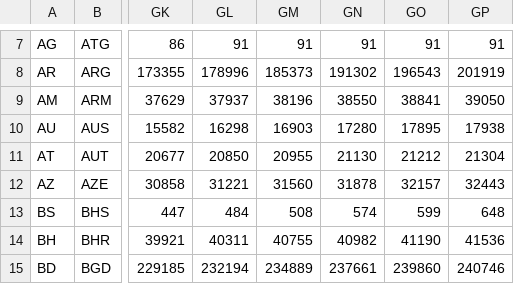
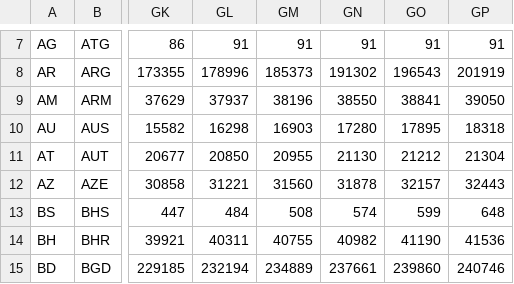
Before and after one commit to Rodolfosam/shinden, a CSV file: covid19/data/jhu_confirmed.csv, drawn as a sheet; only a part is shown, gaps mark what is left out; the diff names each change by its address in the sheet, - before the commit and + after, or states it on an @@ line.

```diff
--- a/covid19/data/jhu_confirmed.csv
+++ b/covid19/data/jhu_confirmed.csv
-GP10: 17938
+GP10: 18318
```
Also changed, not shown: covid19/data/jhu_deaths.csv, covid19/data/jhu_recovered.csv.
